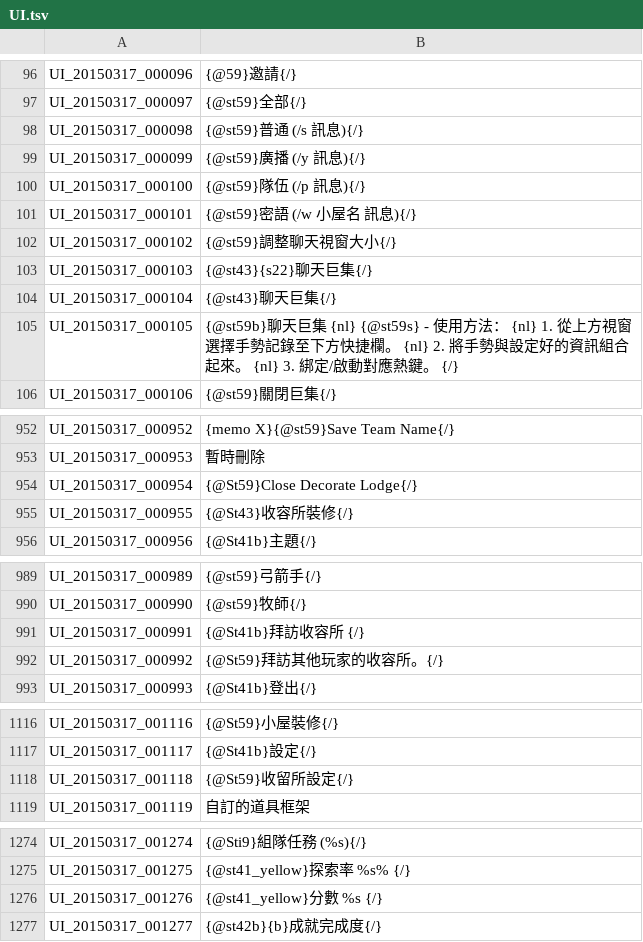
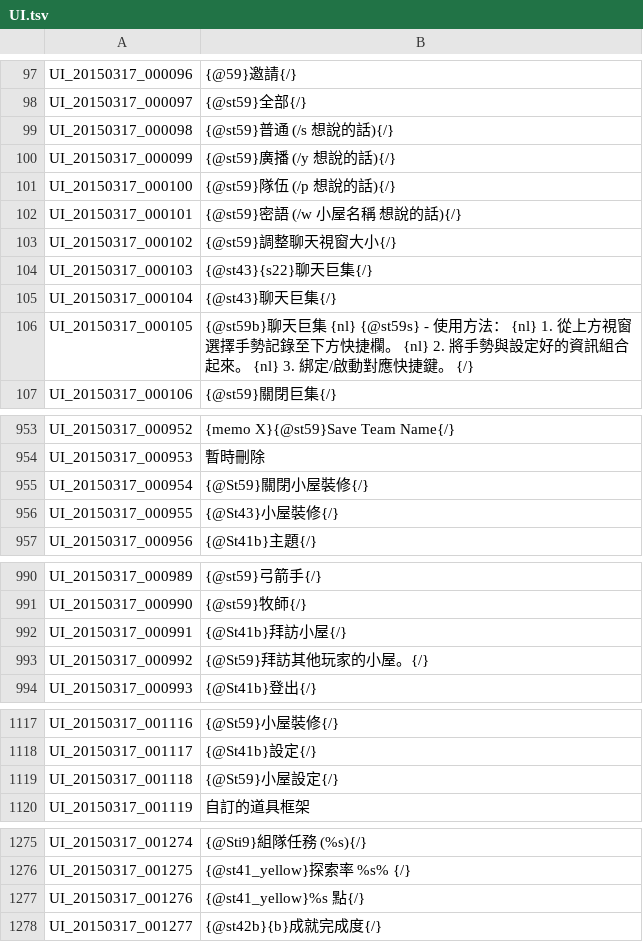
Before and after one commit to Meowurs/TreeOfSaviorChineseTraditional, a TSV file: UI.tsv, drawn as a sheet; only a part is shown, gaps mark what is left out; the diff covers the shown part only.

Commit message:
Barracks 改翻小屋，糾正部分錯誤

```diff
--- a/UI.tsv
+++ b/UI.tsv
@@ -97,6 +98,6 @@ UI_20150317_000096	{@59}邀請{/}
 UI_20150317_000097	{@st59}全部{/}
-UI_20150317_000098	{@st59}普通 (/s 訊息){/}
-UI_20150317_000099	{@st59}廣播 (/y 訊息){/}
-UI_20150317_000100	{@st59}隊伍 (/p 訊息){/}
-UI_20150317_000101	{@st59}密語 (/w 小屋名 訊息){/}
+UI_20150317_000098	{@st59}普通 (/s 想說的話){/}
+UI_20150317_000099	{@st59}廣播 (/y 想說的話){/}
+UI_20150317_000100	{@st59}隊伍 (/p 想說的話){/}
+UI_20150317_000101	{@st59}密語 (/w 小屋名稱 想說的話){/}
 UI_20150317_000102	{@st59}調整聊天視窗大小{/}
@@ -104,3 +105,3 @@ UI_20150317_000103	{@st43}{s22}聊天巨集{/}
 UI_20150317_000104	{@st43}聊天巨集{/}
-UI_20150317_000105	{@st59b}聊天巨集 {nl} {@st59s} - 使用方法： {nl} 1. 從上方視窗選擇手勢記錄至下方快捷欄。 {nl} 2. 將手勢與設定好的資訊組合起來。 {nl} 3. 綁定/啟動對應熱鍵。 {/}
+UI_20150317_000105	{@st59b}聊天巨集 {nl} {@st59s} - 使用方法： {nl} 1. 從上方視窗選擇手勢記錄至下方快捷欄。 {nl} 2. 將手勢與設定好的資訊組合起來。 {nl} 3. 綁定/啟動對應快捷鍵。 {/}
 UI_20150317_000106	{@st59}關閉巨集{/}
@@ -953,4 +954,4 @@ UI_20150317_000952	{memo X}{@st59}Save Team Name{/}
 UI_20150317_000953	暫時刪除
-UI_20150317_000954	{@St59}Close Decorate Lodge{/}
-UI_20150317_000955	{@St43}收容所裝修{/}
+UI_20150317_000954	{@St59}關閉小屋裝修{/}
+UI_20150317_000955	{@St43}小屋裝修{/}
 UI_20150317_000956	{@St41b}主題{/}
@@ -990,4 +991,4 @@ UI_20150317_000989	{@st59}弓箭手{/}
 UI_20150317_000990	{@st59}牧師{/}
-UI_20150317_000991	{@St41b}拜訪收容所 {/}
-UI_20150317_000992	{@St59}拜訪其他玩家的收容所。{/}
+UI_20150317_000991	{@St41b}拜訪小屋{/}
+UI_20150317_000992	{@St59}拜訪其他玩家的小屋。{/}
 UI_20150317_000993	{@St41b}登出{/}
@@ -1117,3 +1118,3 @@ UI_20150317_001116	{@St59}小屋裝修{/}
 UI_20150317_001117	{@St41b}設定{/}
-UI_20150317_001118	{@St59}收留所設定{/}
+UI_20150317_001118	{@St59}小屋設定{/}
 UI_20150317_001119	自訂的道具框架
@@ -1275,3 +1276,3 @@ UI_20150317_001274	{@Sti9}組隊任務 (%s){/}
 UI_20150317_001275	{@st41_yellow}探索率 %s% {/}
-UI_20150317_001276	{@st41_yellow}分數 %s {/}
+UI_20150317_001276	{@st41_yellow}%s 點{/}
 UI_20150317_001277	{@st42b}{b}成就完成度{/}
```
Also changed, not shown: 1 added row and 1 edited cell elsewhere in this file.
